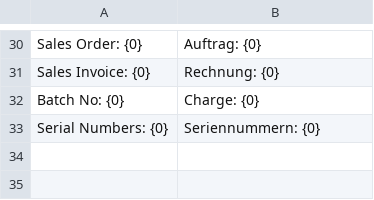
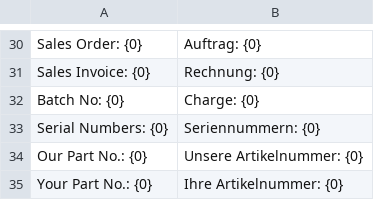
Before and after one commit to alyf-de/erpnext_druckformate, a CSV file: transalations/de.csv, drawn as a sheet; only a part is shown, gaps mark what is left out; the diff names each change by its address in the sheet, - before the commit and + after, or states it on an @@ line.

```diff
--- a/transalations/de.csv
+++ b/transalations/de.csv
+row 34: Our Part No.: {0} | Unsere Artikelnummer: {0}
+row 35: Your Part No.: {0} | Ihre Artikelnummer: {0}
```
Also changed, not shown: 1 other file.
